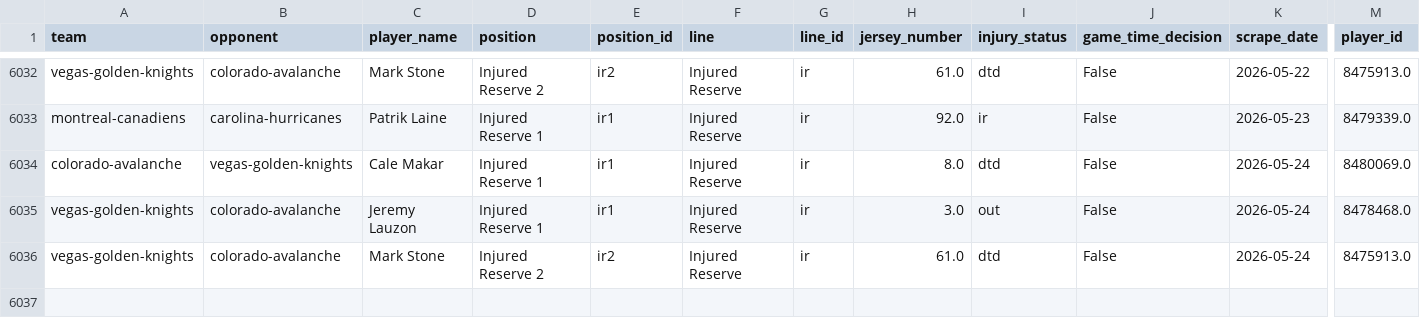
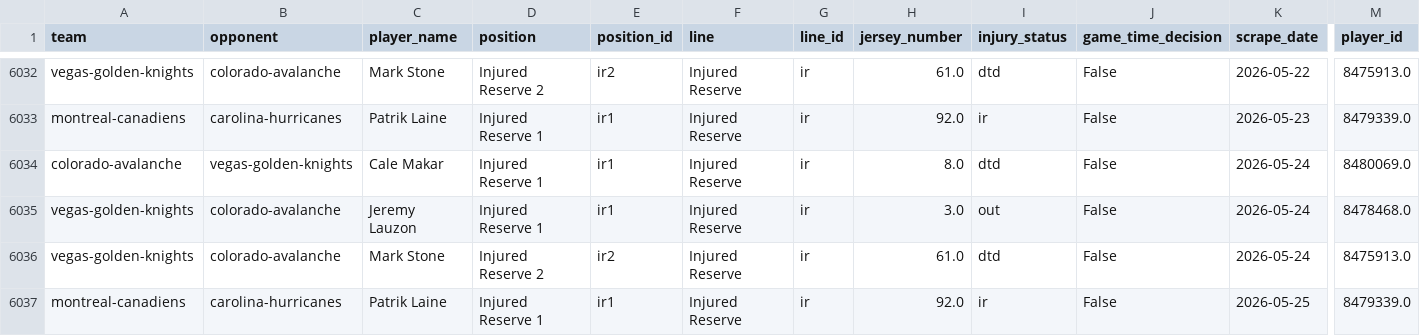
Before and after one commit to naustin1117/oddsAnalyzer, a CSV file: data/lineup_injuries.csv, drawn as a sheet; only a part is shown, gaps mark what is left out; rows hold the shown columns only; the diff names each change by its address in the sheet, - before the commit and + after, or states it on an @@ line.

```diff
--- a/data/lineup_injuries.csv
+++ b/data/lineup_injuries.csv
+row 6037: montreal-canadiens | carolina-hurricanes | Patrik Laine | Injured Reserve 1 | ir1 | Injured Reserve | ir | 92.0 | ir | False | 2026-05-25 | 8479339.0
```
Also changed, not shown: data/lineup_goalies.csv, 1 other file.
